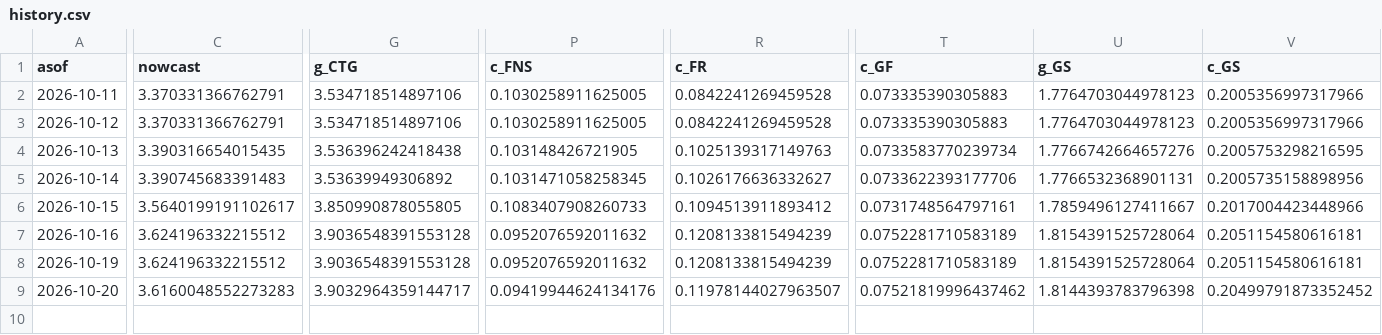
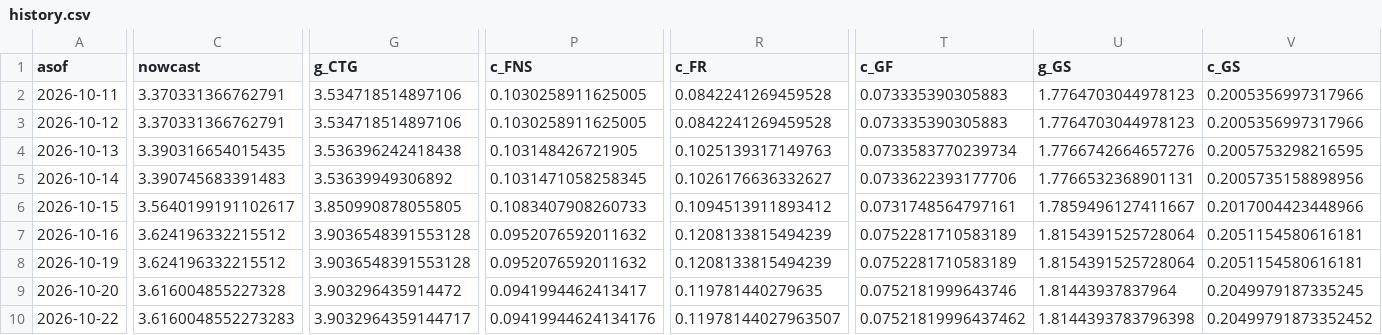
Before and after one commit to michaeltkiley/gdpnow-replication, a CSV file: docs/data/next/history.csv, drawn as a sheet; only a part is shown, gaps mark what is left out; rows hold the shown columns only; the diff covers the shown part only; the diff names each change by its address in the sheet, - before the commit and + after, or states it on an @@ line.

```diff
--- a/docs/data/next/history.csv
+++ b/docs/data/next/history.csv
-C9 (nowcast): 3.6160048552273283
+C9 (nowcast): 3.616004855227328
-G9 (g_CTG): 3.9032964359144717
+G9 (g_CTG): 3.903296435914472
-P9 (c_FNS): 0.09419944624134176
+P9 (c_FNS): 0.0941994462413417
-R9 (c_FR): 0.11978144027963507
+R9 (c_FR): 0.119781440279635
-T9 (c_GF): 0.07521819996437462
+T9 (c_GF): 0.0752181999643746
-U9 (g_GS): 1.8144393783796398
+U9 (g_GS): 1.81443937837964
-V9 (c_GS): 0.20499791873352452
+V9 (c_GS): 0.2049979187335245
+row 10: 2026-10-22 | 3.6160048552273283 | 3.9032964359144717 | 0.09419944624134176 | 0.11978144027963507 | 0.07521819996437462 | 1.8144393783796398 | 0.20499791873352452
```
Also changed, not shown: 3 edited cells elsewhere in this file, docs/data/history.csv, 4 other files.
